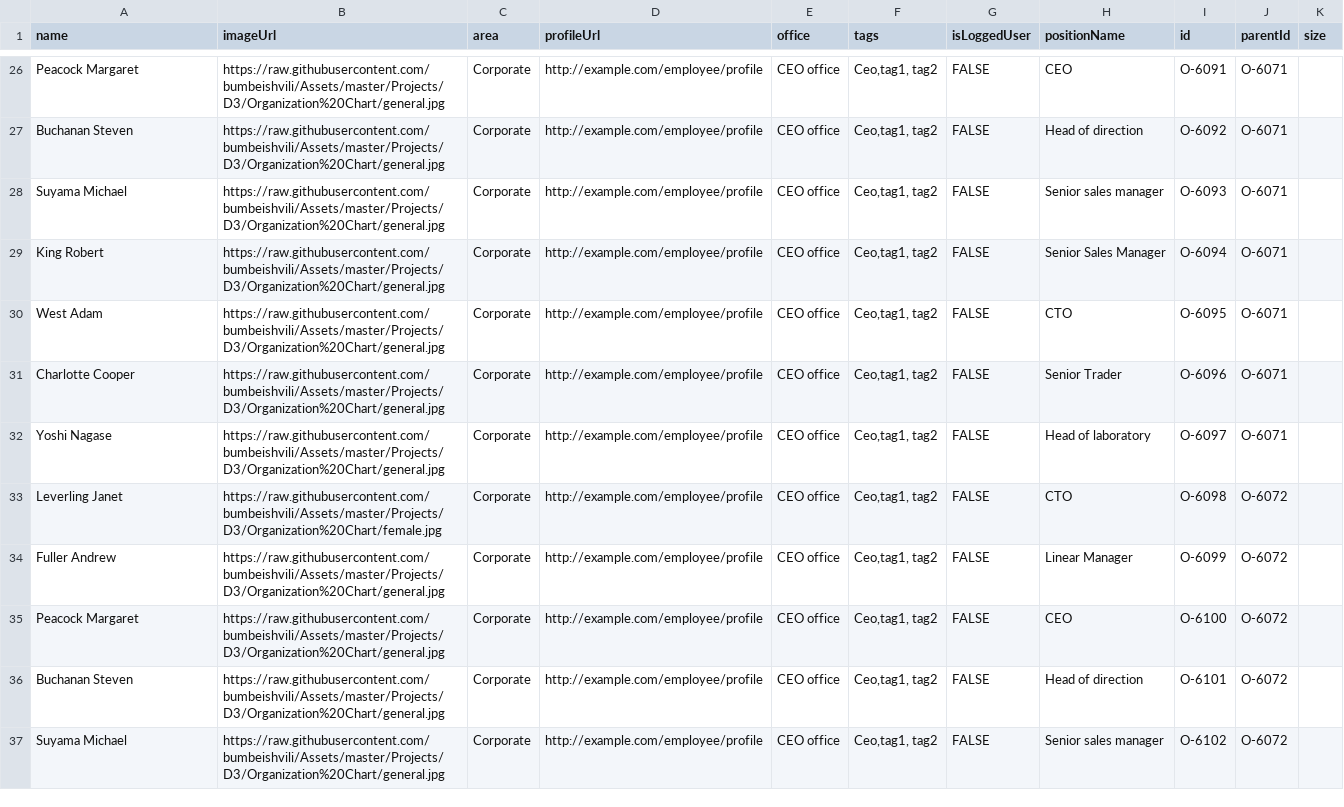
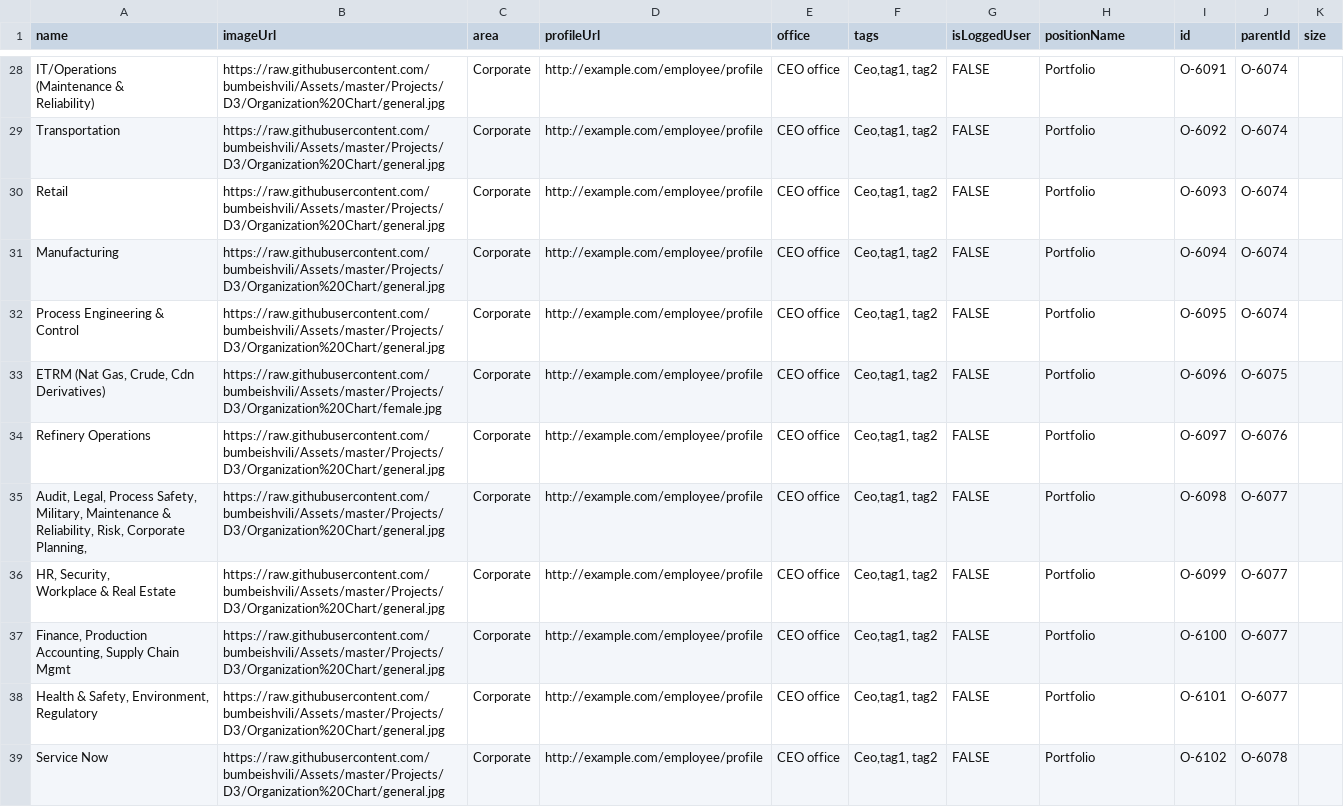
Before and after one commit to mangeshkhaire1988/OrgChart3, a CSV file: org.csv, drawn as a sheet; only a part is shown, gaps mark what is left out; addresses are those after the commit; ↵ is a line break in a cell; the diff covers the shown part only; the diff names each change by its address in the sheet, - before the commit and + after, or states it on an @@ line.

```diff
--- a/org.csv
+++ b/org.csv
-A28 (name): Peacock Margaret
+A28 (name): IT/Operations ↵ (Maintenance & ↵ Reliability)
-H28 (positionName): CEO
+H28 (positionName): Portfolio
-J28:J32 (parentId): O-6071
+J28:J32 (parentId): O-6074
-A29 (name): Buchanan Steven
+A29 (name): Transportation
-H29 (positionName): Head of direction
+H29 (positionName): Portfolio
-A30 (name): Suyama Michael
+A30 (name): Retail
-H30 (positionName): Senior sales manager
+H30 (positionName): Portfolio
-A31 (name): King Robert
+A31 (name): Manufacturing
-H31 (positionName): Senior Sales Manager
+H31 (positionName): Portfolio
-A32 (name): West Adam
+A32 (name): Process Engineering & ↵ Control
-H32 (positionName): CTO
+H32 (positionName): Portfolio
-A33 (name): Charlotte Cooper
+A33 (name): ETRM (Nat Gas, Crude, Cdn ↵ Derivatives)
-B33 (imageUrl): https://raw.githubusercontent.com/bumbeishvili/Assets/master/Projects/D3/Organization%20Chart/general.jpg
+B33 (imageUrl): https://raw.githubusercontent.com/bumbeishvili/Assets/master/Projects/D3/Organization%20Chart/female.jpg
-H33 (positionName): Senior Trader
+H33 (positionName): Portfolio
-J33 (parentId): O-6071
+J33 (parentId): O-6075
-A34 (name): Yoshi Nagase
+A34 (name): Refinery Operations
-H34 (positionName): Head of laboratory
+H34 (positionName): Portfolio
-J34 (parentId): O-6071
+J34 (parentId): O-6076
-A35 (name): Leverling Janet
+A35 (name): Audit, Legal, Process Safety, ↵ Military, Maintenance & ↵ Reliability, Risk, Corporate ↵ Planning,
-B35 (imageUrl): https://raw.githubusercontent.com/bumbeishvili/Assets/master/Projects/D3/Organization%20Chart/female.jpg
+B35 (imageUrl): https://raw.githubusercontent.com/bumbeishvili/Assets/master/Projects/D3/Organization%20Chart/general.jpg
-H35 (positionName): CTO
+H35 (positionName): Portfolio
-J35:J38 (parentId): O-6072
+J35:J38 (parentId): O-6077
-A36 (name): Fuller Andrew
+A36 (name): HR, Security, ↵ Workplace & Real Estate
-H36 (positionName): Linear Manager
+H36 (positionName): Portfolio
-A37 (name): Peacock Margaret
+A37 (name): Finance, Production ↵ Accounting, Supply Chain ↵ Mgmt
-H37 (positionName): CEO
+H37 (positionName): Portfolio
-A38 (name): Buchanan Steven
+A38 (name): Health & Safety, Environment, ↵ Regulatory
-H38 (positionName): Head of direction
+H38 (positionName): Portfolio
-A39 (name): Suyama Michael
+A39 (name): Service Now
-H39 (positionName): Senior sales manager
+H39 (positionName): Portfolio
-J39 (parentId): O-6072
+J39 (parentId): O-6078
```
Also changed, not shown: 3 added rows, 3 removed rows and 70 edited cells elsewhere in this file.
